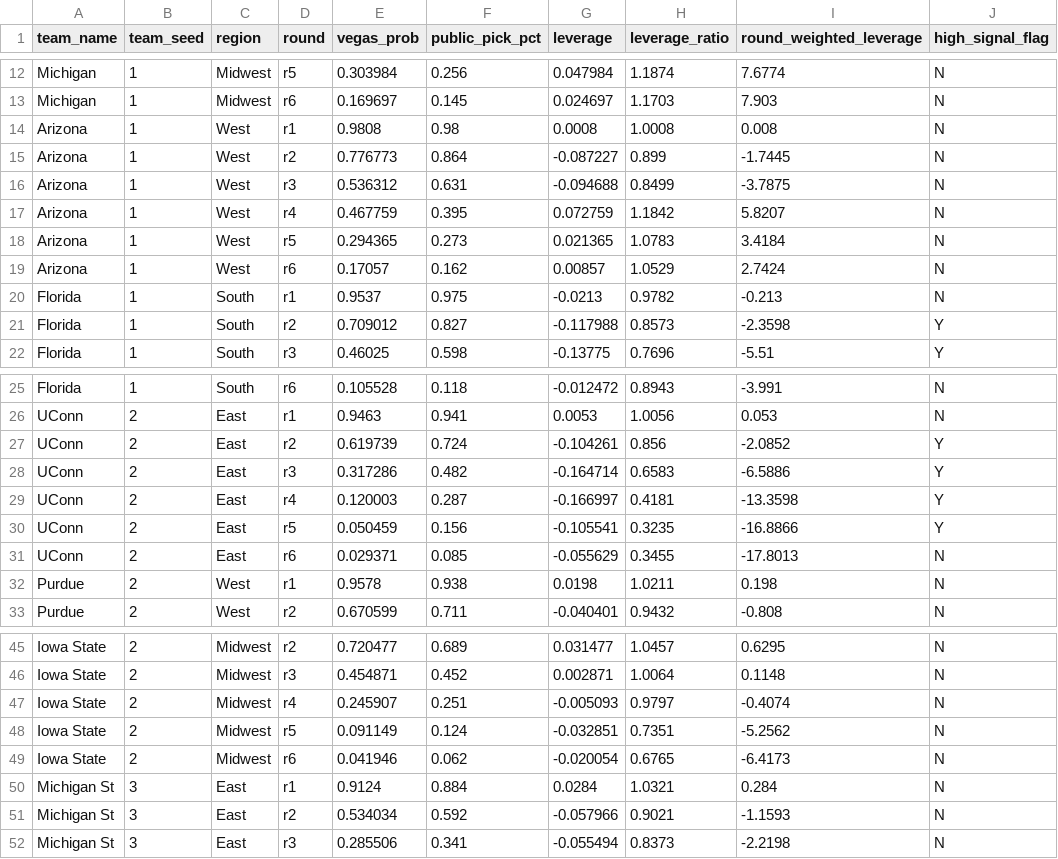
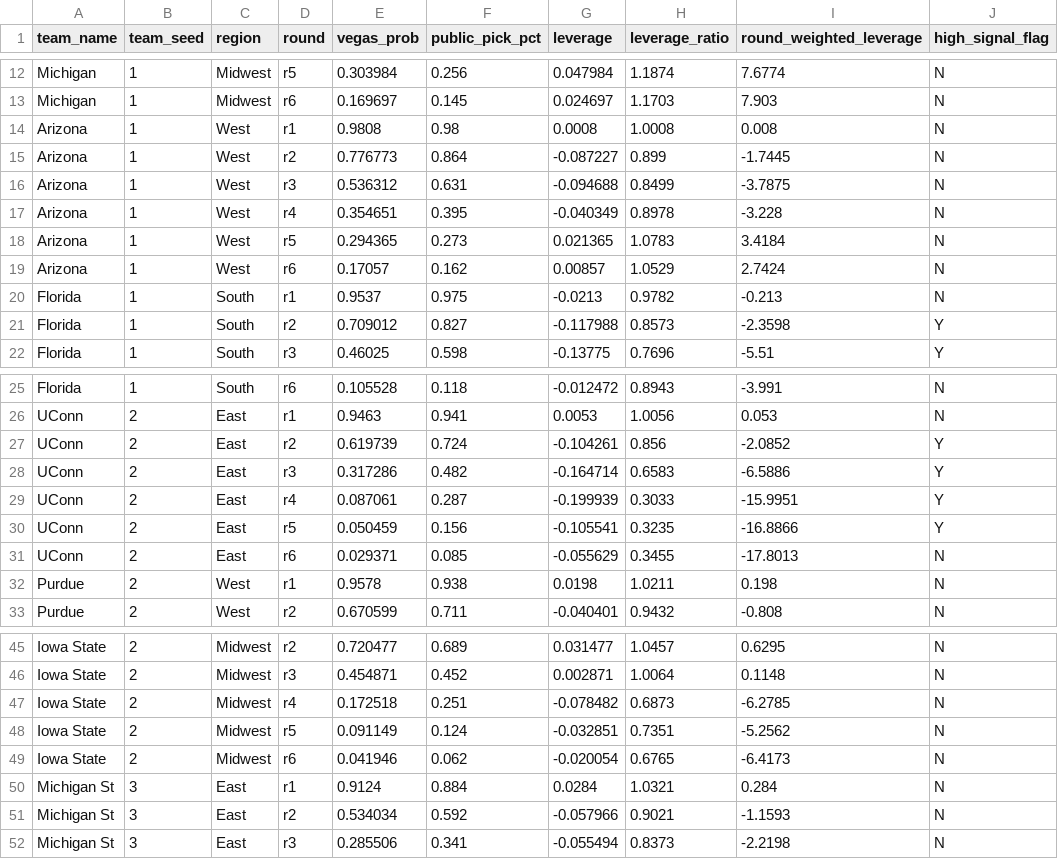
Before and after one commit to deuelcole-byte/Wrong, a CSV file: leverage_matrix_2026.csv, drawn as a sheet; only a part is shown, gaps mark what is left out; the diff covers the shown part only; the diff names each change by its address in the sheet, - before the commit and + after, or states it on an @@ line.

```diff
--- a/leverage_matrix_2026.csv
+++ b/leverage_matrix_2026.csv
-E17 (vegas_prob): 0.467759
+E17 (vegas_prob): 0.354651
-G17 (leverage): 0.072759
+G17 (leverage): -0.040349
-H17 (leverage_ratio): 1.1842
+H17 (leverage_ratio): 0.8978
-I17 (round_weighted_leverage): 5.8207
+I17 (round_weighted_leverage): -3.228
-E29 (vegas_prob): 0.120003
+E29 (vegas_prob): 0.087061
-G29 (leverage): -0.166997
+G29 (leverage): -0.199939
-H29 (leverage_ratio): 0.4181
+H29 (leverage_ratio): 0.3033
-I29 (round_weighted_leverage): -13.3598
+I29 (round_weighted_leverage): -15.9951
-E47 (vegas_prob): 0.245907
+E47 (vegas_prob): 0.172518
-G47 (leverage): -0.005093
+G47 (leverage): -0.078482
-H47 (leverage_ratio): 0.9797
+H47 (leverage_ratio): 0.6873
-I47 (round_weighted_leverage): -0.4074
+I47 (round_weighted_leverage): -6.2785
```
Also changed, not shown: 24 edited cells elsewhere in this file, master_data_2026.csv, 1 other file.
